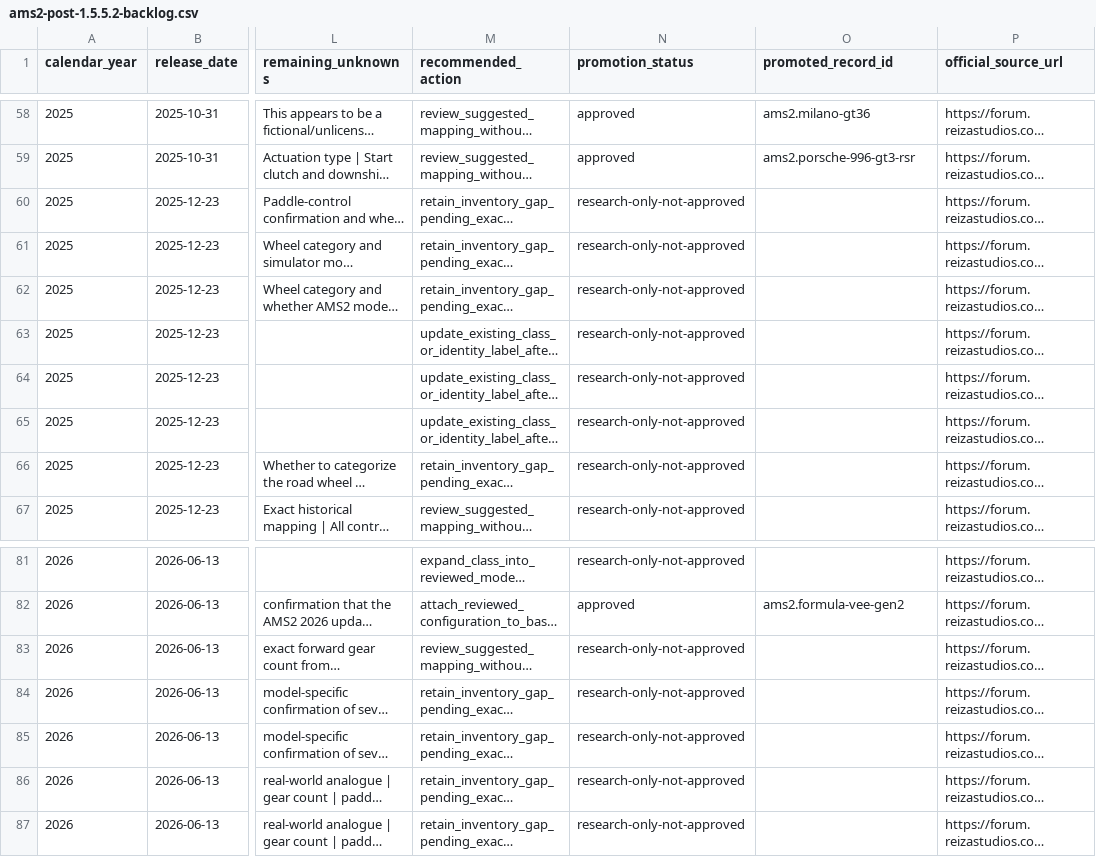
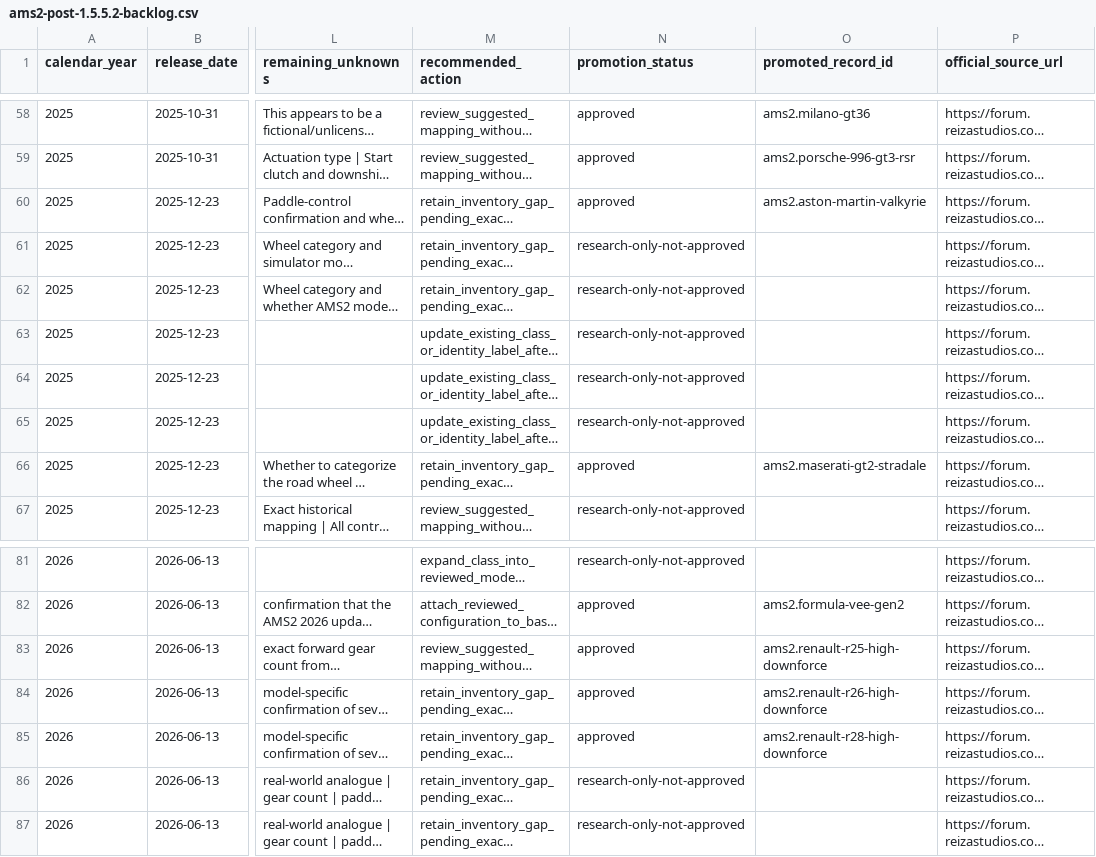
Before and after one commit to Milky28/as-driven, a CSV file: research/ams2-post-1.5.5.2-backlog.csv, drawn as a sheet; only a part is shown, gaps mark what is left out; long unchanged cells end in …; the diff names each change by its address in the sheet, - before the commit and + after, or states it on an @@ line.

Commit message:
Promote guided batch and complete wheel icon set

```diff
--- a/research/ams2-post-1.5.5.2-backlog.csv
+++ b/research/ams2-post-1.5.5.2-backlog.csv
-N60 (promotion_status): research-only-not-approved
+N60 (promotion_status): approved
-O60 (promoted_record_id): (empty)
+O60 (promoted_record_id): ams2.aston-martin-valkyrie
-N66 (promotion_status): research-only-not-approved
+N66 (promotion_status): approved
-O66 (promoted_record_id): (empty)
+O66 (promoted_record_id): ams2.maserati-gt2-stradale
-N83:N85 (promotion_status): research-only-not-approved
+N83:N85 (promotion_status): approved
-O83 (promoted_record_id): (empty)
+O83 (promoted_record_id): ams2.renault-r25-high-downforce
-O84 (promoted_record_id): (empty)
+O84 (promoted_record_id): ams2.renault-r26-high-downforce
-O85 (promoted_record_id): (empty)
+O85 (promoted_record_id): ams2.renault-r28-high-downforce
```
Also changed, not shown: 25 other files.
